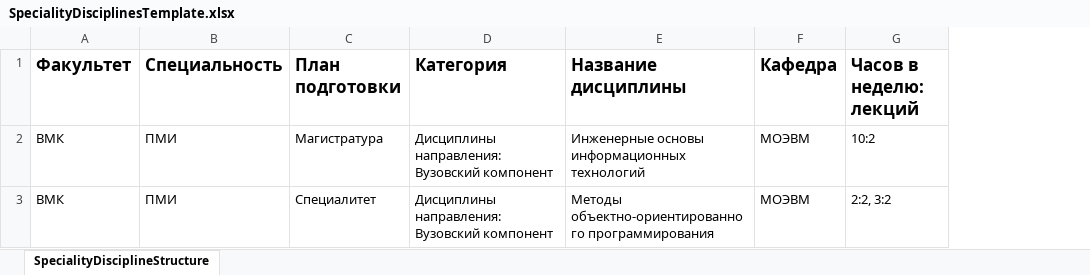
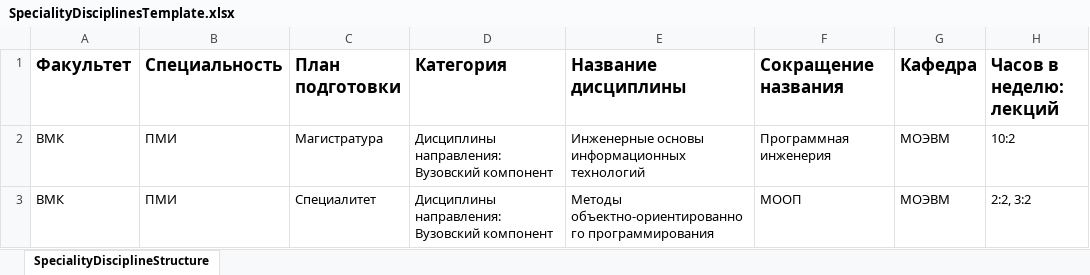
Before and after one commit to gtovar/e-learning-test, an Excel workbook: Docs/Templates/SpecialityDisciplinesTemplate.xlsx, sheet SpecialityDisciplineStructure, drawn as a sheet; only a part is shown; values as stored, in another font and other column widths than the file's, no borders; the diff names each change by its address in the sheet, - before the commit and + after, or states it on an @@ line.

```diff
--- a/Docs/Templates/SpecialityDisciplinesTemplate.xlsx (sheet SpecialityDisciplineStructure)
+++ b/Docs/Templates/SpecialityDisciplinesTemplate.xlsx (sheet SpecialityDisciplineStructure)
+column F (Сокращение названия), rows 2-3: Программная инженерия | МООП
```
Also changed, not shown: 44 other files.
